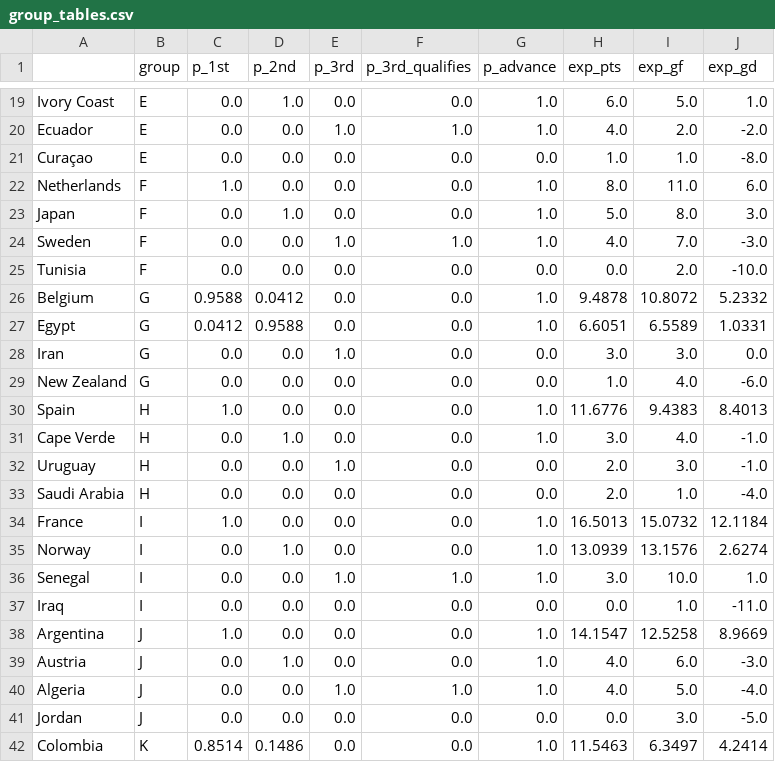
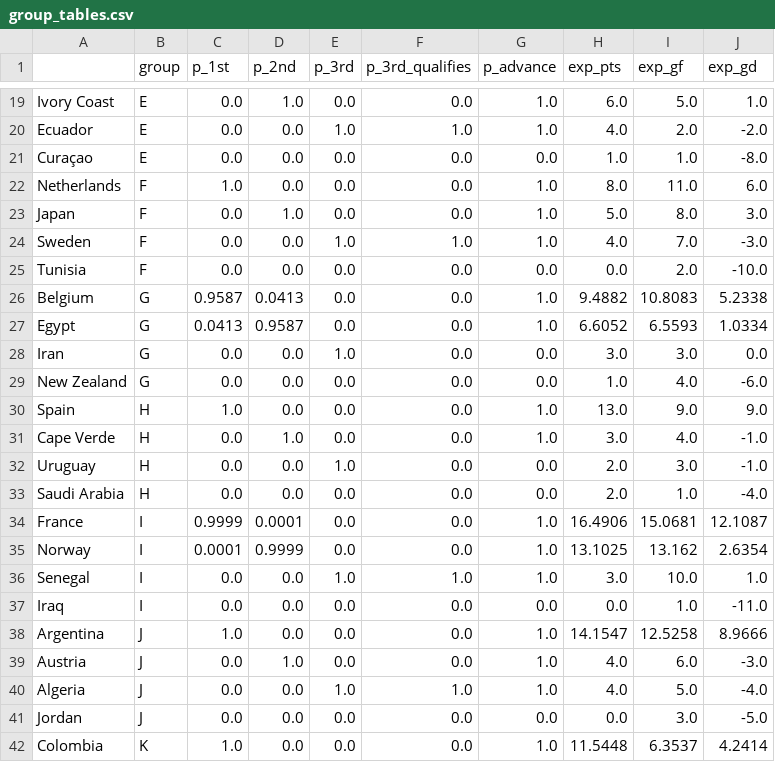
Before and after one commit to jonatyum/mundial-statistic, a CSV file: data/processed/group_tables.csv, drawn as a sheet; only a part is shown, gaps mark what is left out; the diff covers the shown part only.

```diff
--- a/data/processed/group_tables.csv
+++ b/data/processed/group_tables.csv
@@ -25,7 +25,7 @@ Sweden,F,0.0,0.0,1.0,1.0,1.0,4.0,7.0,-3.0
 Tunisia,F,0.0,0.0,0.0,0.0,0.0,0.0,2.0,-10.0
-Belgium,G,0.9588,0.0412,0.0,0.0,1.0,9.4878,10.8072,5.2332
-Egypt,G,0.0412,0.9588,0.0,0.0,1.0,6.6051,6.5589,1.0331
+Belgium,G,0.9587,0.0413,0.0,0.0,1.0,9.4882,10.8083,5.2338
+Egypt,G,0.0413,0.9587,0.0,0.0,1.0,6.6052,6.5593,1.0334
 Iran,G,0.0,0.0,1.0,0.0,0.0,3.0,3.0,0.0
 New Zealand,G,0.0,0.0,0.0,0.0,0.0,1.0,4.0,-6.0
-Spain,H,1.0,0.0,0.0,0.0,1.0,11.6776,9.4383,8.4013
+Spain,H,1.0,0.0,0.0,0.0,1.0,13.0,9.0,9.0
 Cape Verde,H,0.0,1.0,0.0,0.0,1.0,3.0,4.0,-1.0
@@ -33,7 +33,7 @@ Uruguay,H,0.0,0.0,1.0,0.0,0.0,2.0,3.0,-1.0
 Saudi Arabia,H,0.0,0.0,0.0,0.0,0.0,2.0,1.0,-4.0
-France,I,1.0,0.0,0.0,0.0,1.0,16.5013,15.0732,12.1184
-Norway,I,0.0,1.0,0.0,0.0,1.0,13.0939,13.1576,2.6274
+France,I,0.9999,0.0001,0.0,0.0,1.0,16.4906,15.0681,12.1087
+Norway,I,0.0001,0.9999,0.0,0.0,1.0,13.1025,13.162,2.6354
 Senegal,I,0.0,0.0,1.0,1.0,1.0,3.0,10.0,1.0
 Iraq,I,0.0,0.0,0.0,0.0,0.0,0.0,1.0,-11.0
-Argentina,J,1.0,0.0,0.0,0.0,1.0,14.1547,12.5258,8.9669
+Argentina,J,1.0,0.0,0.0,0.0,1.0,14.1547,12.5258,8.9666
 Austria,J,0.0,1.0,0.0,0.0,1.0,4.0,6.0,-3.0
@@ -41,2 +41,2 @@ Algeria,J,0.0,0.0,1.0,1.0,1.0,4.0,5.0,-4.0
 Jordan,J,0.0,0.0,0.0,0.0,0.0,0.0,3.0,-5.0
-Colombia,K,0.8514,0.1486,0.0,0.0,1.0,11.5463,6.3497,4.2414
+Colombia,K,1.0,0.0,0.0,0.0,1.0,11.5448,6.3537,4.2414
```
Also changed, not shown: 15 edited cells elsewhere in this file, data/processed/calibration.csv, data/processed/champion_history.csv, 6 other files.
